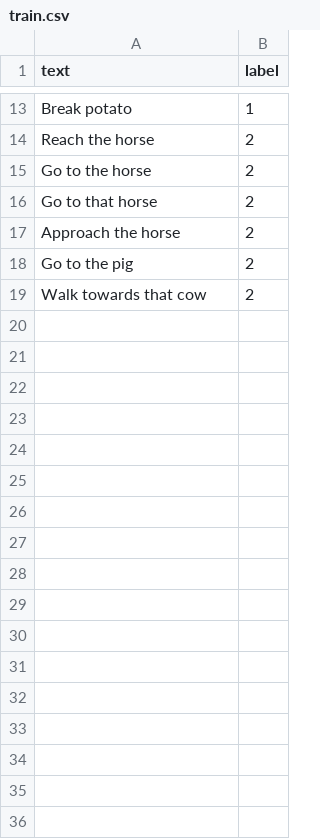
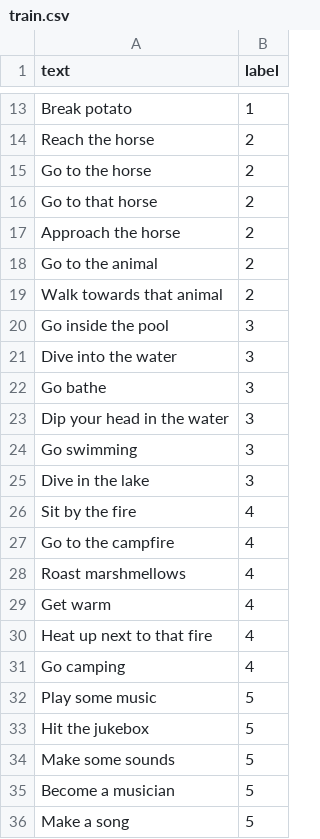
Before and after one commit to angel-vilchis/NLPMinecraftAgent, a CSV file: train.csv, drawn as a sheet; only a part is shown, gaps mark what is left out; the diff covers the shown part only.

```diff
--- a/train.csv
+++ b/train.csv
@@ -17,3 +17,20 @@ text,label
 "Approach the horse",2
-"Go to the pig",2
-"Walk towards that cow",2
+"Go to the animal",2
+"Walk towards that animal",2
+"Go inside the pool",3
+"Dive into the water",3
+"Go bathe",3
+"Dip your head in the water",3
+"Go swimming",3
+"Dive in the lake",3
+"Sit by the fire",4
+"Go to the campfire",4
+"Roast marshmellows",4
+"Get warm",4
+"Heat up next to that fire",4
+"Go camping",4
+"Play some music",5
+"Hit the jukebox",5
+"Make some sounds",5
+"Become a musician",5
+"Make a song",5
```
Also changed, not shown: 13 added rows elsewhere in this file, test.csv, 3 other files.
